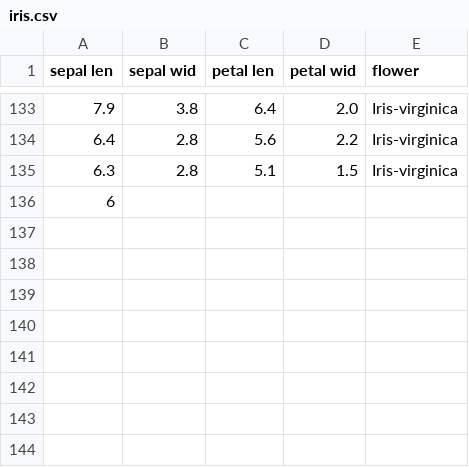
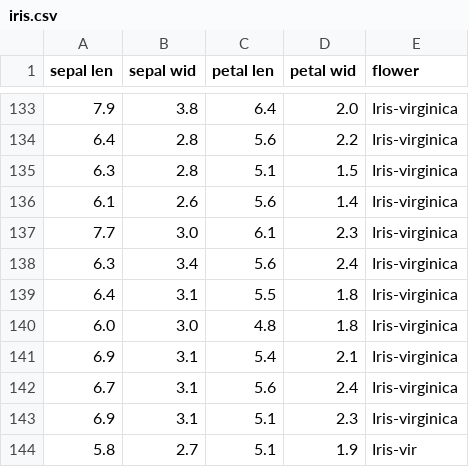
Before and after one commit to qonv/Instruments, a CSV file: data/iris.csv, drawn as a sheet; only a part is shown, gaps mark what is left out.

Commit message:
Description update

```diff
--- a/data/iris.csv
+++ b/data/iris.csv
@@ -135,2 +135,10 @@ sepal len, sepal wid, petal len, petal wid, flower
 6.3,2.8,5.1,1.5,Iris-virginica
-6
+6.1,2.6,5.6,1.4,Iris-virginica
+7.7,3.0,6.1,2.3,Iris-virginica
+6.3,3.4,5.6,2.4,Iris-virginica
+6.4,3.1,5.5,1.8,Iris-virginica
+6.0,3.0,4.8,1.8,Iris-virginica
+6.9,3.1,5.4,2.1,Iris-virginica
+6.7,3.1,5.6,2.4,Iris-virginica
+6.9,3.1,5.1,2.3,Iris-virginica
+5.8,2.7,5.1,1.9,Iris-vir
```
